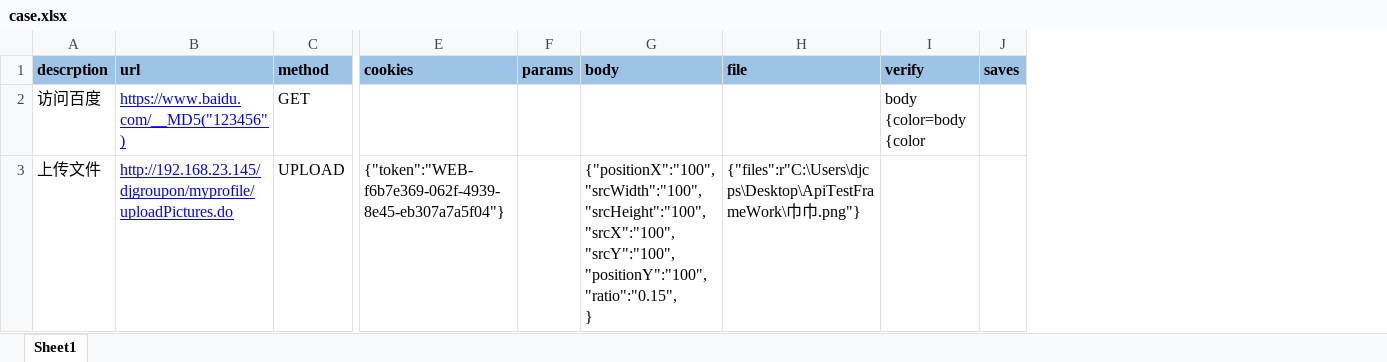
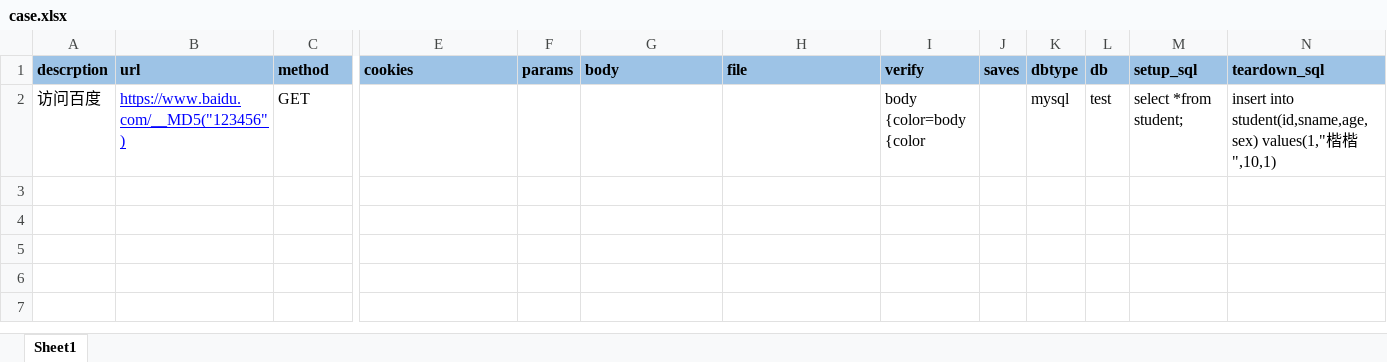
Before and after one commit to zykzml7788/ApiTestFrameWork, an Excel workbook: conf/case.xlsx, sheet Sheet1, drawn as a sheet; only a part is shown, gaps mark what is left out; values as stored, in another font and other column widths than the file's, no borders; removed rows and columns are numbered as before the commit, all else as after; rows hold the shown columns only; ↵ is a line break in a cell; the diff names each change by its address in the sheet, - before the commit and + after, or states it on an @@ line.

```diff
--- a/conf/case.xlsx (sheet Sheet1)
+++ b/conf/case.xlsx (sheet Sheet1)
+column K (dbtype), row 2: mysql
+column L (db), row 2: test
+column M (setup_sql), row 2: select *from student;
+column N (teardown_sql), row 2: insert into student(id,sname,age,sex) values(1,"楷楷",10,1)
-row 3: 上传文件 | http://192.168.23.145/djgroupon/myprofile/uploadPictures.do | UPLOAD | {"token":"WEB-f6b7e369-062f-4939-8e45-eb307a7a5f04"} |  | {"positionX":"100", ↵ "srcWidth":"100", ↵ "srcHeight":"100", ↵ "srcX":"100", ↵ "srcY":"100", ↵ "positionY":"100", ↵ "ratio":"0.15", ↵ } | {"files":r"C:\Users\djcps\Desktop\ApiTestFrameWork\巾巾.png"}
```
Also changed, not shown: 28 other files.
